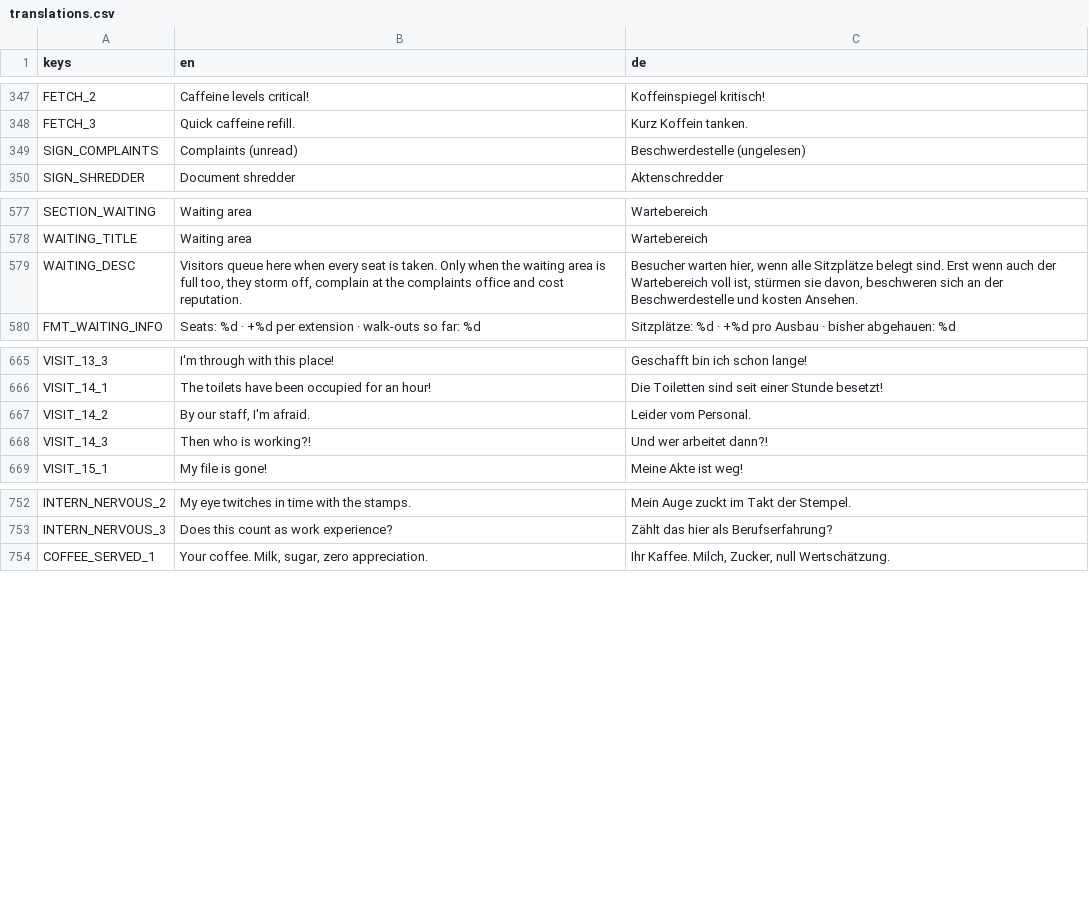
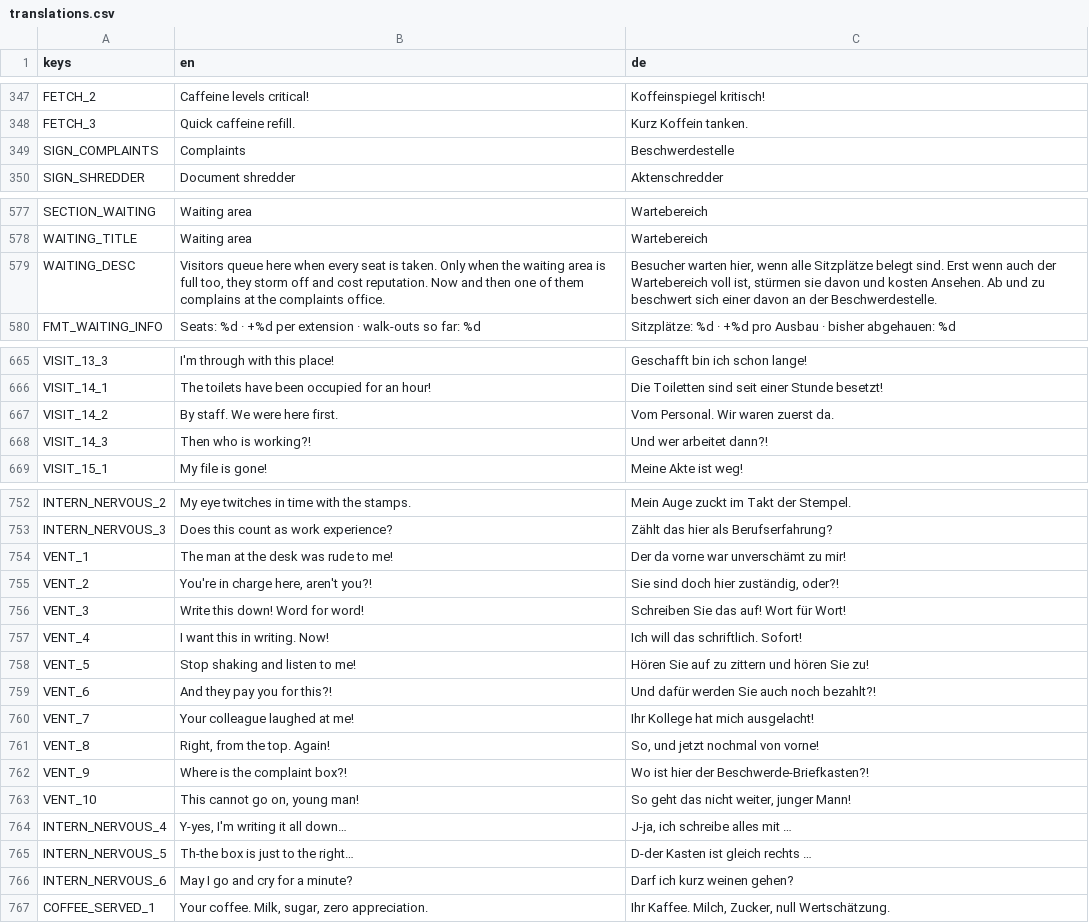
Before and after one commit to EnergyWars/government, a CSV file: i18n/translations.csv, drawn as a sheet; only a part is shown, gaps mark what is left out; the diff covers the shown part only.

```diff
--- a/i18n/translations.csv
+++ b/i18n/translations.csv
@@ -370,3 +370,3 @@ FETCH_2,Caffeine levels critical!,Koffeinspiegel kritisch!
 FETCH_3,Quick caffeine refill.,Kurz Koffein tanken.
-SIGN_COMPLAINTS,Complaints (unread),Beschwerdestelle (ungelesen)
+SIGN_COMPLAINTS,Complaints,Beschwerdestelle
 SIGN_SHREDDER,Document shredder,Aktenschredder
@@ -610,3 +610,3 @@ SECTION_WAITING,Waiting area,Wartebereich
 WAITING_TITLE,Waiting area,Wartebereich
-WAITING_DESC,"Visitors queue here when every seat is taken. Only when the waiting area is full too, they storm off, complain at the complaints office and cost reputation.","Besucher warten hier, wenn alle Sitzplätze belegt sind. Erst wenn auch der Wartebereich voll ist, stürmen sie davon, beschweren sich an der Beschwerdestelle und kosten Ansehen."
+WAITING_DESC,"Visitors queue here when every seat is taken. Only when the waiting area is full too, they storm off and cost reputation. Now and then one of them complains at the complaints office.","Besucher warten hier, wenn alle Sitzplätze belegt sind. Erst wenn auch der Wartebereich voll ist, stürmen sie davon und kosten Ansehen. Ab und zu beschwert sich einer davon an der Beschwerdestelle."
 FMT_WAITING_INFO,Seats: %d · +%d per extension · walk-outs so far: %d,Sitzplätze: %d · +%d pro Ausbau · bisher abgehauen: %d
@@ -698,3 +698,3 @@ VISIT_13_3,I'm through with this place!,Geschafft bin ich schon lange!
 VISIT_14_1,The toilets have been occupied for an hour!,Die Toiletten sind seit einer Stunde besetzt!
-VISIT_14_2,"By our staff, I'm afraid.",Leider vom Personal.
+VISIT_14_2,By staff. We were here first.,Vom Personal. Wir waren zuerst da.
 VISIT_14_3,Then who is working?!,Und wer arbeitet dann?!
@@ -785,2 +785,15 @@ INTERN_NERVOUS_2,My eye twitches in time with the stamps.,Mein Auge zuckt im Tak
 INTERN_NERVOUS_3,Does this count as work experience?,Zählt das hier als Berufserfahrung?
+VENT_1,The man at the desk was rude to me!,Der da vorne war unverschämt zu mir!
+VENT_2,"You're in charge here, aren't you?!","Sie sind doch hier zuständig, oder?!"
+VENT_3,Write this down! Word for word!,Schreiben Sie das auf! Wort für Wort!
+VENT_4,I want this in writing. Now!,Ich will das schriftlich. Sofort!
+VENT_5,Stop shaking and listen to me!,Hören Sie auf zu zittern und hören Sie zu!
+VENT_6,And they pay you for this?!,Und dafür werden Sie auch noch bezahlt?!
+VENT_7,Your colleague laughed at me!,Ihr Kollege hat mich ausgelacht!
+VENT_8,"Right, from the top. Again!","So, und jetzt nochmal von vorne!"
+VENT_9,Where is the complaint box?!,Wo ist hier der Beschwerde-Briefkasten?!
+VENT_10,"This cannot go on, young man!","So geht das nicht weiter, junger Mann!"
+INTERN_NERVOUS_4,"Y-yes, I'm writing it all down…","J-ja, ich schreibe alles mit …"
+INTERN_NERVOUS_5,Th-the box is just to the right…,D-der Kasten ist gleich rechts …
+INTERN_NERVOUS_6,May I go and cry for a minute?,Darf ich kurz weinen gehen?
 COFFEE_SERVED_1,"Your coffee. Milk, sugar, zero appreciation.","Ihr Kaffee. Milch, Zucker, null Wertschätzung."
```
Also changed, not shown: 16 added rows and 42 edited cells elsewhere in this file, 40 other files.
